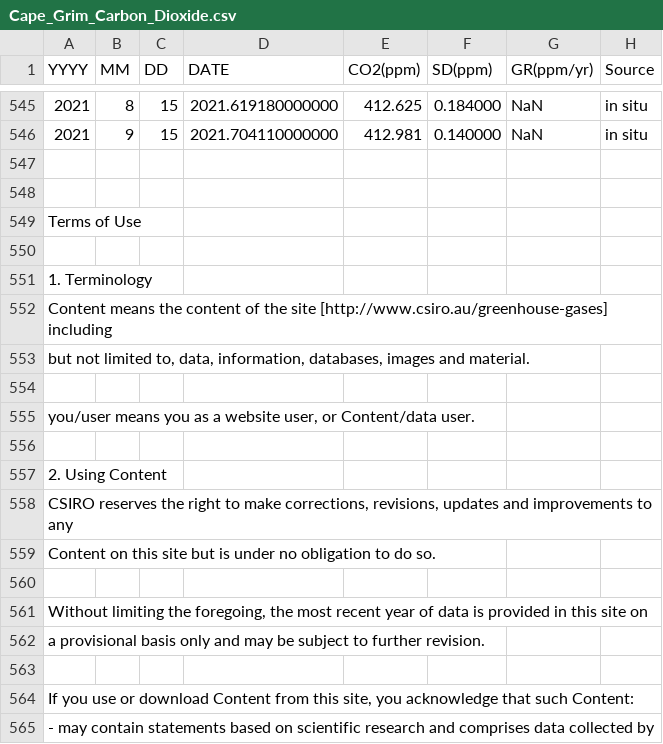
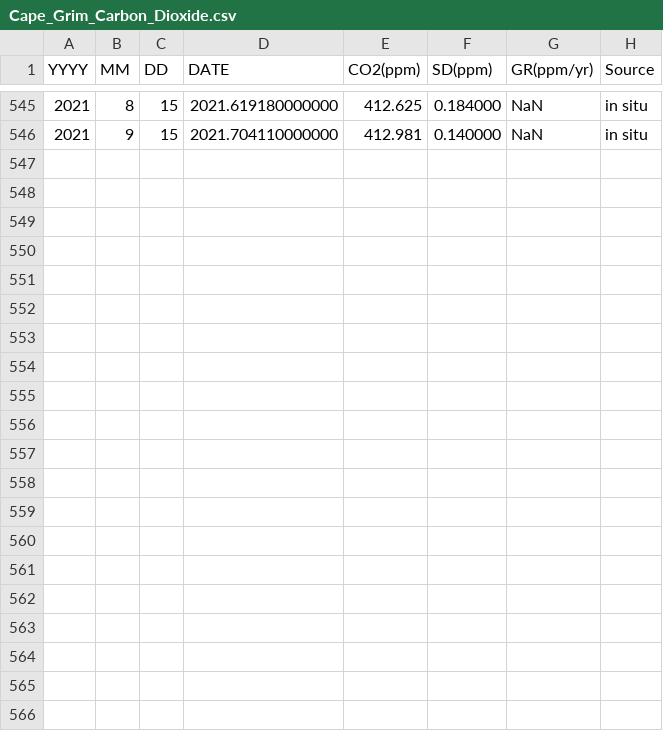
Before and after one commit to jessicadooper/MATH5271, a CSV file: Cape_Grim_Carbon_Dioxide.csv, drawn as a sheet; only a part is shown, gaps mark what is left out; the diff covers the shown part only; the diff names each change by its address in the sheet, - before the commit and + after, or states it on an @@ line.

```diff
--- a/Cape_Grim_Carbon_Dioxide.csv
+++ b/Cape_Grim_Carbon_Dioxide.csv
-row 547: (empty)
-row 548: (empty)
-row 549: Terms of Use
-row 550: (empty)
-row 551: 1. Terminology
-row 552: Content means the content of the site [http://www.csiro.au/greenhouse-gases] including
-row 553: but not limited to, data, information, databases, images and material.
-row 554: (empty)
-row 555: you/user means you as a website user, or Content/data user.
-row 556: (empty)
-row 557: 2. Using Content
-row 558: CSIRO reserves the right to make corrections, revisions, updates and improvements to any
-row 559: Content on this site but is under no obligation to do so.
-row 560: (empty)
-row 561: Without limiting the foregoing, the most recent year of data is provided in this site on
-row 562: a provisional basis only and may be subject to further revision.
-row 563: (empty)
-row 564: If you use or download Content from this site, you acknowledge that such Content:
-row 565: - may contain statements based on scientific research and comprises data collected by
```
Also changed, not shown: 51 removed rows elsewhere in this file.
